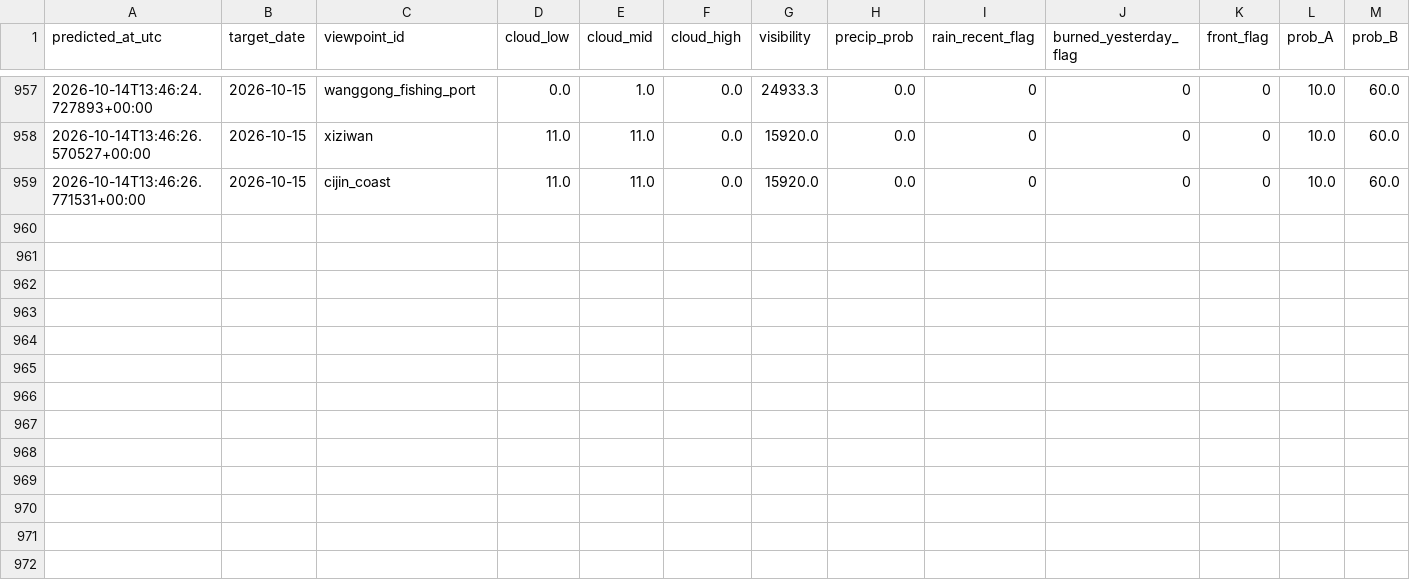
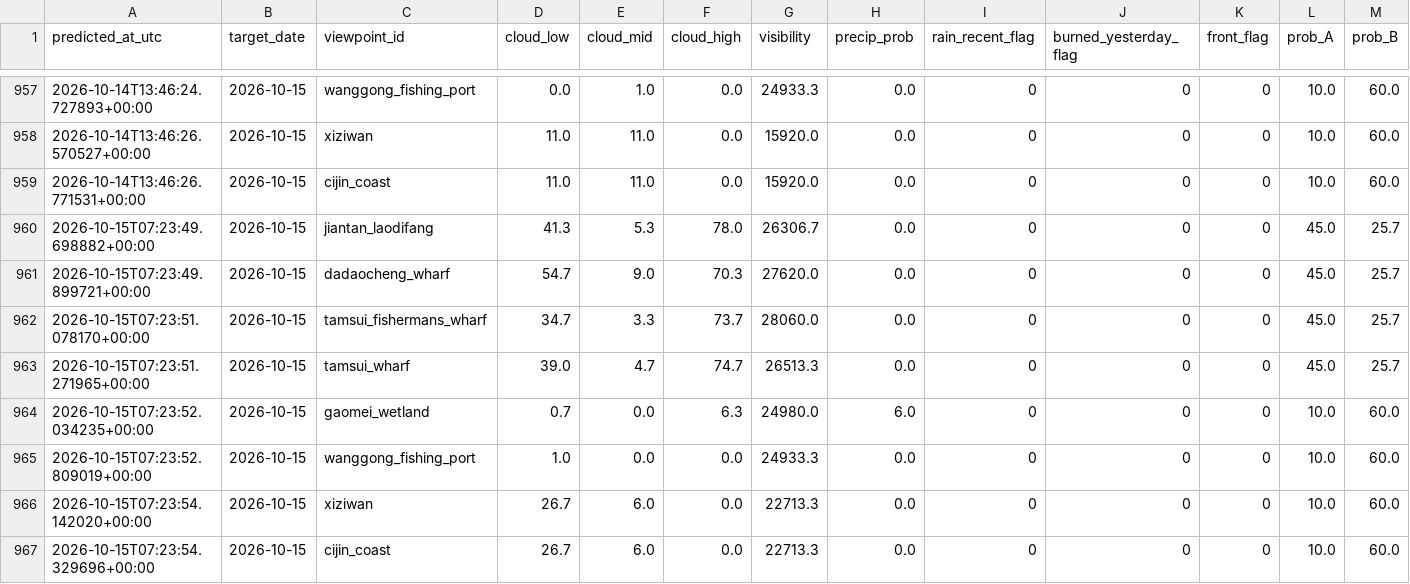
Before and after one commit to VioVenus/taipei-sunset, a CSV file: data/logs/predictions.csv, drawn as a sheet; only a part is shown, gaps mark what is left out; rows hold the shown columns only; the diff names each change by its address in the sheet, - before the commit and + after, or states it on an @@ line.

```diff
--- a/data/logs/predictions.csv
+++ b/data/logs/predictions.csv
+row 960: 2026-10-15T07:23:49.698882+00:00 | 2026-10-15 | jiantan_laodifang | 41.3 | 5.3 | 78.0 | 26306.7 | 0.0 | 0 | 0 | 0 | 45.0 | 25.7
+row 961: 2026-10-15T07:23:49.899721+00:00 | 2026-10-15 | dadaocheng_wharf | 54.7 | 9.0 | 70.3 | 27620.0 | 0.0 | 0 | 0 | 0 | 45.0 | 25.7
+row 962: 2026-10-15T07:23:51.078170+00:00 | 2026-10-15 | tamsui_fishermans_wharf | 34.7 | 3.3 | 73.7 | 28060.0 | 0.0 | 0 | 0 | 0 | 45.0 | 25.7
+row 963: 2026-10-15T07:23:51.271965+00:00 | 2026-10-15 | tamsui_wharf | 39.0 | 4.7 | 74.7 | 26513.3 | 0.0 | 0 | 0 | 0 | 45.0 | 25.7
+row 964: 2026-10-15T07:23:52.034235+00:00 | 2026-10-15 | gaomei_wetland | 0.7 | 0.0 | 6.3 | 24980.0 | 6.0 | 0 | 0 | 0 | 10.0 | 60.0
+row 965: 2026-10-15T07:23:52.809019+00:00 | 2026-10-15 | wanggong_fishing_port | 1.0 | 0.0 | 0.0 | 24933.3 | 0.0 | 0 | 0 | 0 | 10.0 | 60.0
+row 966: 2026-10-15T07:23:54.142020+00:00 | 2026-10-15 | xiziwan | 26.7 | 6.0 | 0.0 | 22713.3 | 0.0 | 0 | 0 | 0 | 10.0 | 60.0
+row 967: 2026-10-15T07:23:54.329696+00:00 | 2026-10-15 | cijin_coast | 26.7 | 6.0 | 0.0 | 22713.3 | 0.0 | 0 | 0 | 0 | 10.0 | 60.0
```
